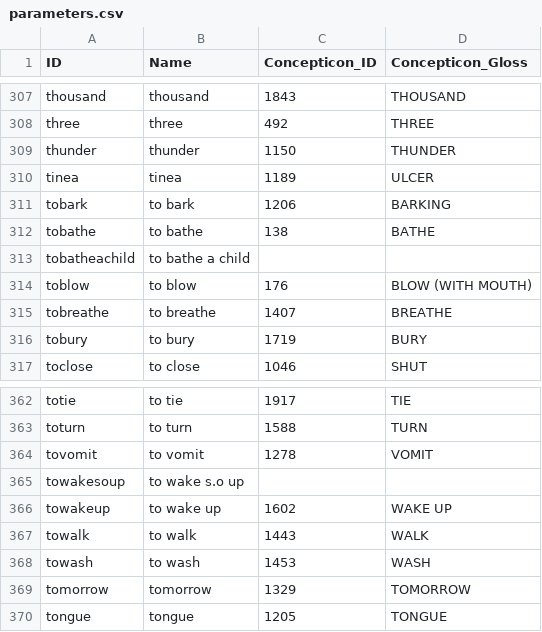
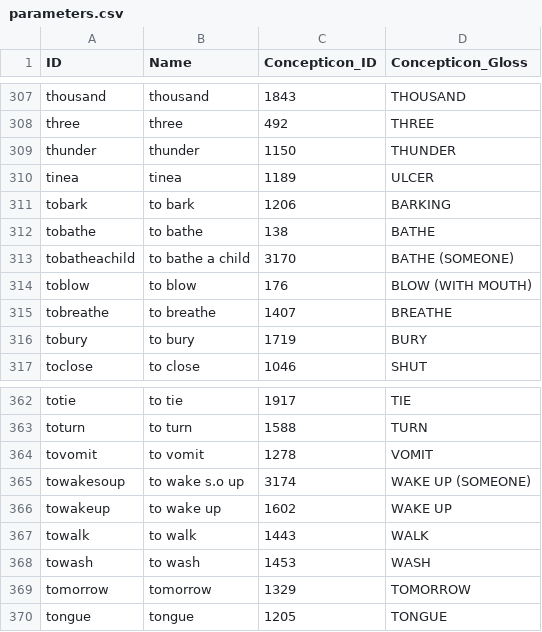
Before and after one commit to lexibank/robinsonap, a CSV file: cldf/parameters.csv, drawn as a sheet; only a part is shown, gaps mark what is left out; the diff covers the shown part only.

```diff
--- a/cldf/parameters.csv
+++ b/cldf/parameters.csv
@@ -312,3 +312,3 @@ tobark,to bark,1206,BARKING
 tobathe,to bathe,138,BATHE
-tobatheachild,to bathe a child,,
+tobatheachild,to bathe a child,3170,BATHE (SOMEONE)
 toblow,to blow,176,BLOW (WITH MOUTH)
@@ -364,3 +364,3 @@ toturn,to turn,1588,TURN
 tovomit,to vomit,1278,VOMIT
-towakesoup,to wake s.o up,,
+towakesoup,to wake s.o up,3174,WAKE UP (SOMEONE)
 towakeup,to wake up,1602,WAKE UP
```
Also changed, not shown: 10 edited cells elsewhere in this file, cldf/cognates.csv, cldf/languages.csv, 8 other files.
